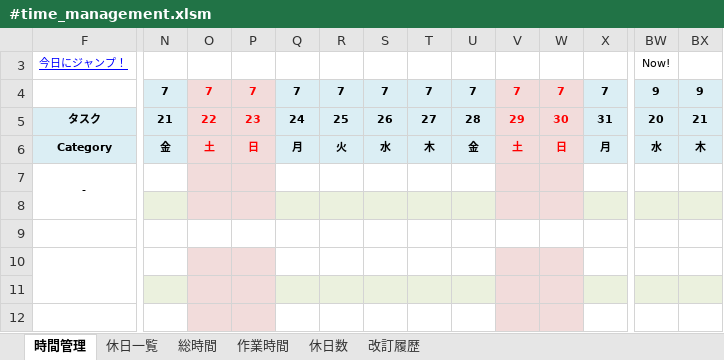
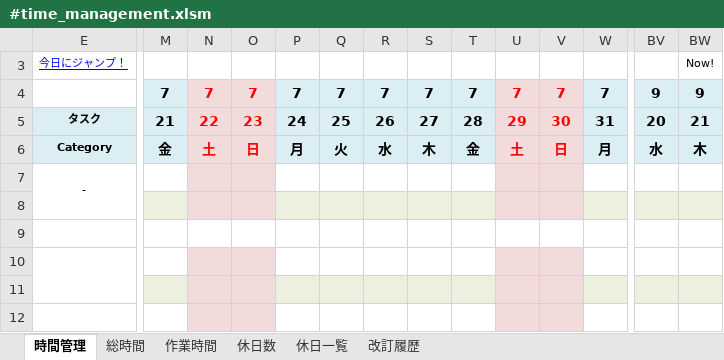
Before and after one commit to draemonash2/other, an Excel workbook: #time_management.xlsm, sheet 時間管理, drawn as a sheet; only a part is shown, gaps mark what is left out; values as stored, in another font and other column widths than the file's, no borders; charts and pictures not drawn; addresses are those after the commit; the diff covers the shown part only; the diff names each change by its address in the sheet, - before the commit and + after, or states it on an @@ line.

Commit message:
#time_management.xlsm v.1.2.1

```diff
--- a/#time_management.xlsm (sheet 時間管理)
+++ b/#time_management.xlsm (sheet 時間管理)
@@ sheet tab order changed: 時間管理 | 総時間 | 作業時間 | 休日数 | 休日一覧 | 改訂履歴 @@
-BV3: Now!
+BV3: (empty)
-BW3: (empty)
+BW3: Now!
@@ M4:BW6 text size: larger @@
```
Also changed, not shown: cell formats elsewhere in this sheet, sheet 休日一覧, sheet 休日数, sheet 作業時間, sheet 総時間, sheet 改訂履歴, formulas that keep their value, charts or pictures.
